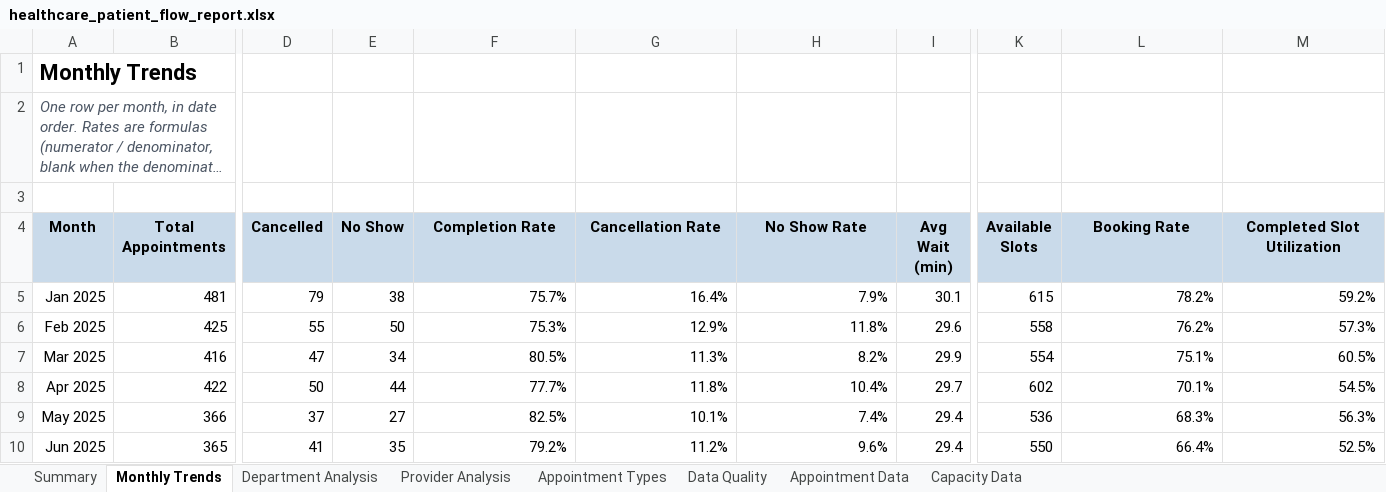
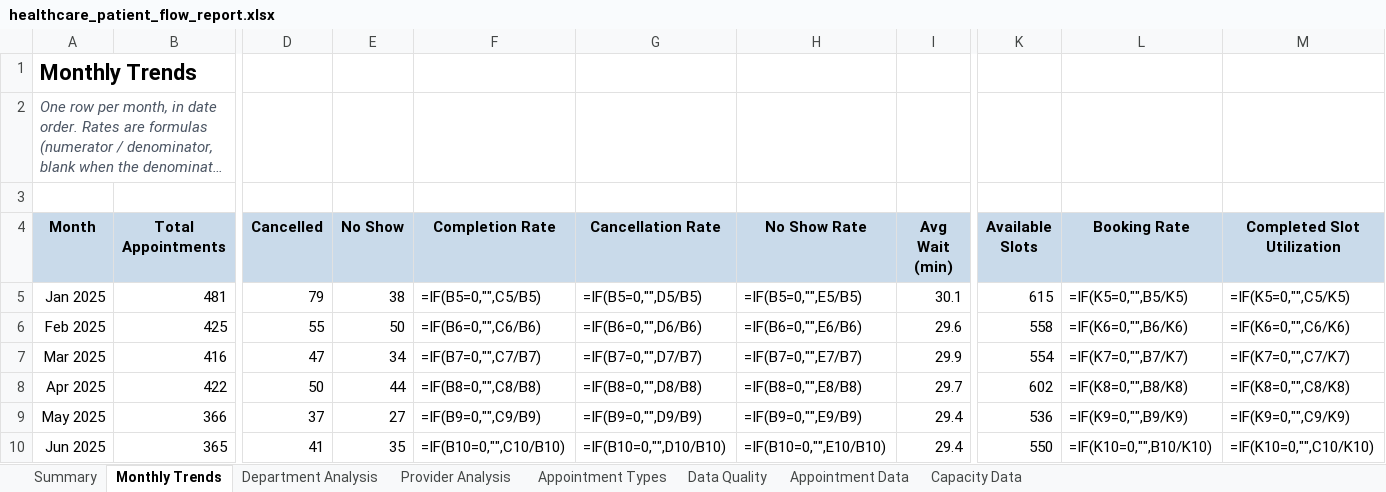
Before and after one commit to nareshvemula022/healthcare-patient-flow-analytics, an Excel workbook: reports/healthcare_patient_flow_report.xlsx, sheet Monthly Trends, drawn as a sheet; only a part is shown, gaps mark what is left out; long unchanged cells end in …; values as stored, in another font and other column widths than the file's, no borders; formulas without a stored value are shown as written; conditional formats and table styles not drawn; the diff covers the shown part only; the diff names each change by its address in the sheet, - before the commit and + after, or states it on an @@ line.

```diff
--- a/reports/healthcare_patient_flow_report.xlsx (sheet Monthly Trends)
+++ b/reports/healthcare_patient_flow_report.xlsx (sheet Monthly Trends)
-F5 (Completion Rate): 75.7%
+F5 (Completion Rate): =IF(B5=0,"",C5/B5)
-G5 (Cancellation Rate): 16.4%
+G5 (Cancellation Rate): =IF(B5=0,"",D5/B5)
-H5 (No Show Rate): 7.9%
+H5 (No Show Rate): =IF(B5=0,"",E5/B5)
-L5 (Booking Rate): 78.2%
+L5 (Booking Rate): =IF(K5=0,"",B5/K5)
-M5 (Completed Slot Utilization): 59.2%
+M5 (Completed Slot Utilization): =IF(K5=0,"",C5/K5)
-F6 (Completion Rate): 75.3%
+F6 (Completion Rate): =IF(B6=0,"",C6/B6)
-G6 (Cancellation Rate): 12.9%
+G6 (Cancellation Rate): =IF(B6=0,"",D6/B6)
-H6 (No Show Rate): 11.8%
+H6 (No Show Rate): =IF(B6=0,"",E6/B6)
-L6 (Booking Rate): 76.2%
+L6 (Booking Rate): =IF(K6=0,"",B6/K6)
-M6 (Completed Slot Utilization): 57.3%
+M6 (Completed Slot Utilization): =IF(K6=0,"",C6/K6)
-F7 (Completion Rate): 80.5%
+F7 (Completion Rate): =IF(B7=0,"",C7/B7)
-G7 (Cancellation Rate): 11.3%
+G7 (Cancellation Rate): =IF(B7=0,"",D7/B7)
-H7 (No Show Rate): 8.2%
+H7 (No Show Rate): =IF(B7=0,"",E7/B7)
-L7 (Booking Rate): 75.1%
+L7 (Booking Rate): =IF(K7=0,"",B7/K7)
-M7 (Completed Slot Utilization): 60.5%
+M7 (Completed Slot Utilization): =IF(K7=0,"",C7/K7)
-F8 (Completion Rate): 77.7%
+F8 (Completion Rate): =IF(B8=0,"",C8/B8)
-G8 (Cancellation Rate): 11.8%
+G8 (Cancellation Rate): =IF(B8=0,"",D8/B8)
-H8 (No Show Rate): 10.4%
+H8 (No Show Rate): =IF(B8=0,"",E8/B8)
-L8 (Booking Rate): 70.1%
+L8 (Booking Rate): =IF(K8=0,"",B8/K8)
-M8 (Completed Slot Utilization): 54.5%
+M8 (Completed Slot Utilization): =IF(K8=0,"",C8/K8)
-F9 (Completion Rate): 82.5%
+F9 (Completion Rate): =IF(B9=0,"",C9/B9)
-G9 (Cancellation Rate): 10.1%
+G9 (Cancellation Rate): =IF(B9=0,"",D9/B9)
-H9 (No Show Rate): 7.4%
+H9 (No Show Rate): =IF(B9=0,"",E9/B9)
-L9 (Booking Rate): 68.3%
+L9 (Booking Rate): =IF(K9=0,"",B9/K9)
-M9 (Completed Slot Utilization): 56.3%
+M9 (Completed Slot Utilization): =IF(K9=0,"",C9/K9)
-F10 (Completion Rate): 79.2%
+F10 (Completion Rate): =IF(B10=0,"",C10/B10)
-G10 (Cancellation Rate): 11.2%
+G10 (Cancellation Rate): =IF(B10=0,"",D10/B10)
-H10 (No Show Rate): 9.6%
+H10 (No Show Rate): =IF(B10=0,"",E10/B10)
-L10 (Booking Rate): 66.4%
+L10 (Booking Rate): =IF(K10=0,"",B10/K10)
-M10 (Completed Slot Utilization): 52.5%
+M10 (Completed Slot Utilization): =IF(K10=0,"",C10/K10)
```
Also changed, not shown: 42 edited cells elsewhere in this sheet, sheet Provider Analysis, sheet Department Analysis, sheet Appointment Types, sheet Summary, charts or pictures, 7 other files.
